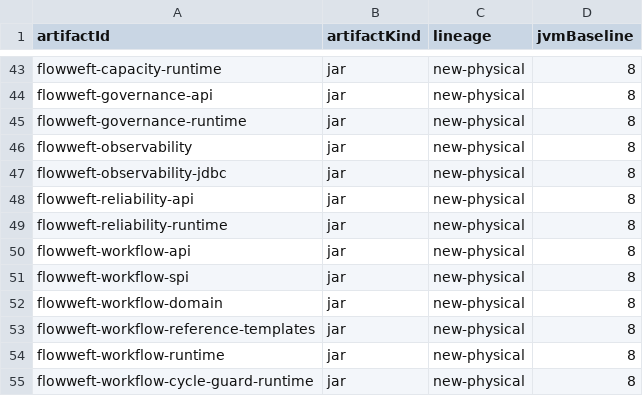
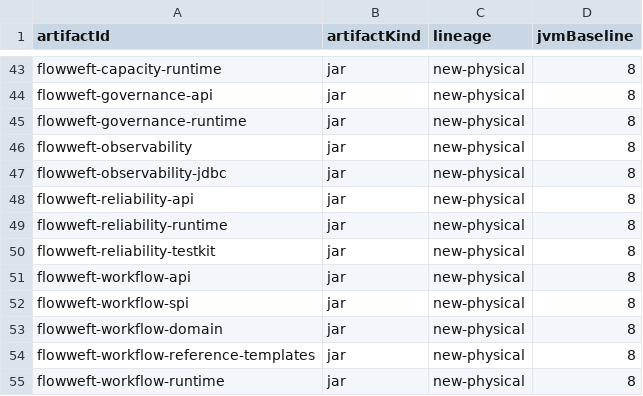
Before and after one commit to icen-ai/file-weft, a TSV file: gradle/publication-inventory.tsv, drawn as a sheet; only a part is shown, gaps mark what is left out; the shorter side is filled out with more unchanged rows; the diff names each change by its address in the sheet, - before the commit and + after, or states it on an @@ line.

```diff
--- a/gradle/publication-inventory.tsv
+++ b/gradle/publication-inventory.tsv
+row 50: flowweft-reliability-testkit | jar | new-physical | 8
```
Also changed, not shown: gradle/compatibility/jvm-api-baselines.tsv, 19 other files.
